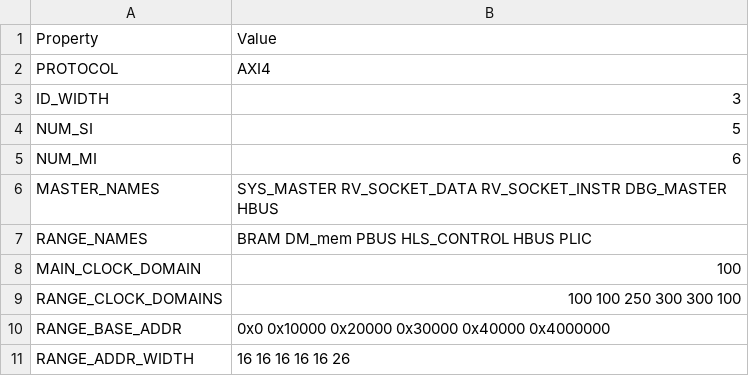
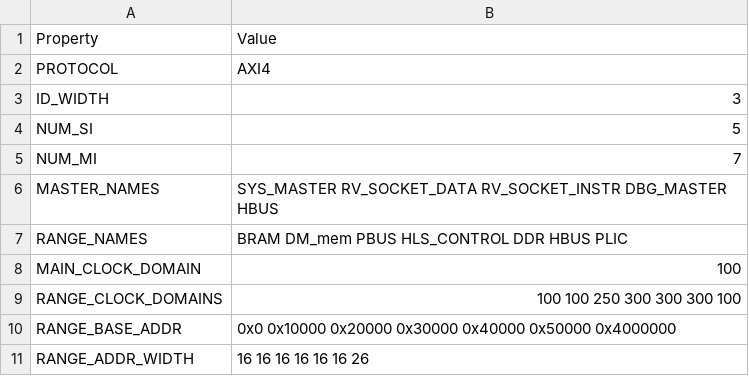
Before and after one commit to MaistoV/UninaSoC, a CSV file: config/configs/hpc/config_main_bus.csv, drawn as a sheet.

```diff
--- a/config/configs/hpc/config_main_bus.csv
+++ b/config/configs/hpc/config_main_bus.csv
@@ -4,8 +4,8 @@ ID_WIDTH,3
 NUM_SI,5
-NUM_MI,6
+NUM_MI,7
 MASTER_NAMES,SYS_MASTER RV_SOCKET_DATA RV_SOCKET_INSTR DBG_MASTER HBUS
-RANGE_NAMES,BRAM DM_mem PBUS HLS_CONTROL HBUS PLIC
+RANGE_NAMES,BRAM DM_mem PBUS HLS_CONTROL DDR HBUS PLIC
 MAIN_CLOCK_DOMAIN,100
-RANGE_CLOCK_DOMAINS,100 100 250 300 300 100
-RANGE_BASE_ADDR,0x0 0x10000 0x20000 0x30000 0x40000 0x4000000
-RANGE_ADDR_WIDTH,16 16 16 16 16 26
+RANGE_CLOCK_DOMAINS,100 100 250 300 300 300 100
+RANGE_BASE_ADDR,0x0 0x10000 0x20000 0x30000 0x40000 0x50000 0x4000000
+RANGE_ADDR_WIDTH,16 16 16 16 16 16 26
```
Also changed, not shown: 9 other files.
